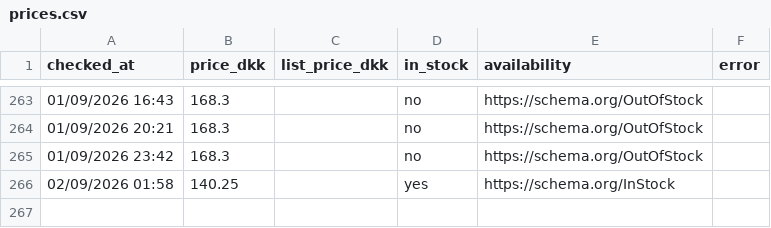
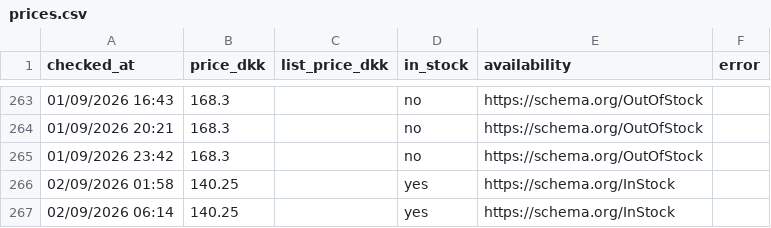
Before and after one commit to hollowheights/a-game-price-tracker, a CSV file: data/prices.csv, drawn as a sheet; only a part is shown, gaps mark what is left out.

Commit message:
price check 2026-09-02T04:14Z

```diff
--- a/data/prices.csv
+++ b/data/prices.csv
@@ -266 +266,2 @@ checked_at,price_dkk,list_price_dkk,in_stock,availability,error
 02/09/2026 01:58,140.25,,yes,https://schema.org/InStock,
+02/09/2026 06:14,140.25,,yes,https://schema.org/InStock,
```
Also changed, not shown: 4 other files.
